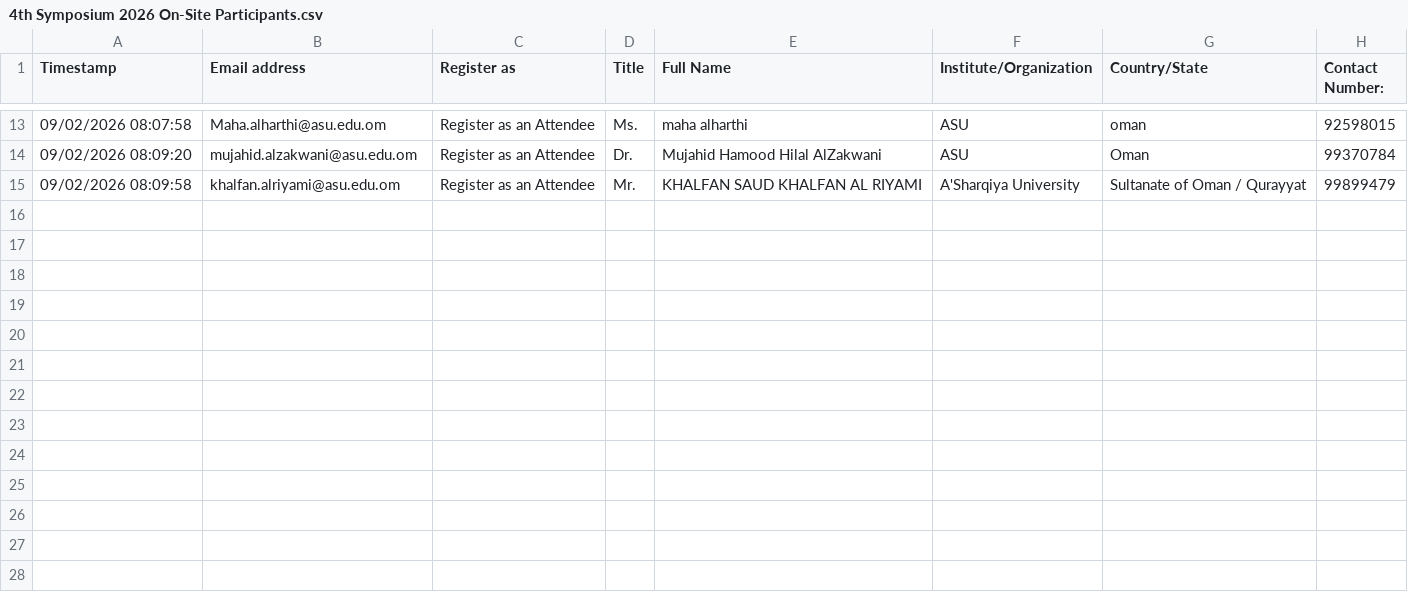
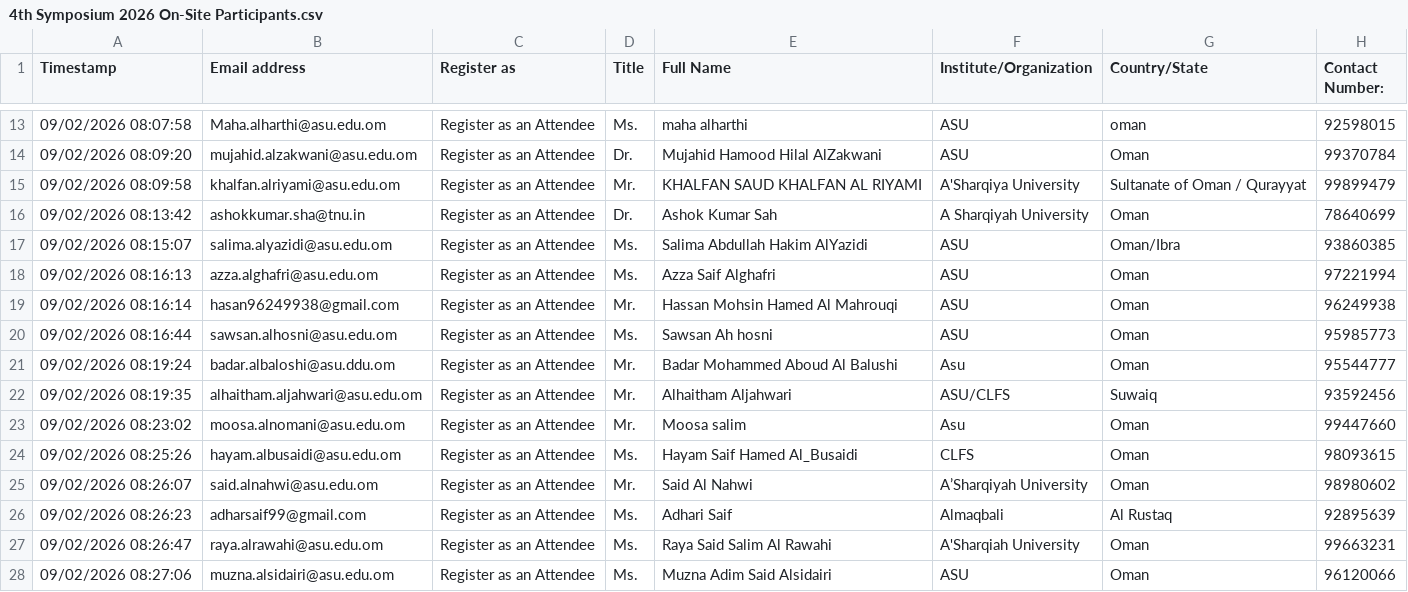
Before and after one commit to hameedktk09/cms, a CSV file: 4th Symposium 2026 On-Site Participants.csv, drawn as a sheet; only a part is shown, gaps mark what is left out; the diff names each change by its address in the sheet, - before the commit and + after, or states it on an @@ line.

Commit message:
Add files via upload

```diff
--- a/4th Symposium 2026 On-Site Participants.csv
+++ b/4th Symposium 2026 On-Site Participants.csv
+row 16: 09/02/2026 08:13:42 | ashokkumar.sha@tnu.in | Register as an Attendee | Dr. | Ashok Kumar Sah | A Sharqiyah University | Oman | 78640699
+row 17: 09/02/2026 08:15:07 | salima.alyazidi@asu.edu.om | Register as an Attendee | Ms. | Salima Abdullah Hakim AlYazidi | ASU | Oman/Ibra | 93860385
+row 18: 09/02/2026 08:16:13 | azza.alghafri@asu.edu.om | Register as an Attendee | Ms. | Azza Saif Alghafri | ASU | Oman | 97221994
+row 19: 09/02/2026 08:16:14 | hasan96249938@gmail.com | Register as an Attendee | Mr. | Hassan Mohsin Hamed Al Mahrouqi | ASU | Oman | 96249938
+row 20: 09/02/2026 08:16:44 | sawsan.alhosni@asu.edu.om | Register as an Attendee | Ms. | Sawsan Ah hosni | ASU | Oman | 95985773
+row 21: 09/02/2026 08:19:24 | badar.albaloshi@asu.ddu.om | Register as an Attendee | Mr. | Badar Mohammed Aboud Al Balushi | Asu | Oman | 95544777
+row 22: 09/02/2026 08:19:35 | alhaitham.aljahwari@asu.edu.om | Register as an Attendee | Mr. | Alhaitham Aljahwari | ASU/CLFS | Suwaiq | 93592456
+row 23: 09/02/2026 08:23:02 | moosa.alnomani@asu.edu.om | Register as an Attendee | Mr. | Moosa salim | Asu | Oman | 99447660
+row 24: 09/02/2026 08:25:26 | hayam.albusaidi@asu.edu.om | Register as an Attendee | Ms. | Hayam Saif Hamed Al_Busaidi | CLFS | Oman | 98093615
+row 25: 09/02/2026 08:26:07 | said.alnahwi@asu.edu.om | Register as an Attendee | Mr. | Said Al Nahwi | A’Sharqiyah University | Oman | 98980602
+row 26: 09/02/2026 08:26:23 | adharsaif99@gmail.com | Register as an Attendee | Ms. | Adhari Saif | Almaqbali | Al Rustaq | 92895639
+row 27: 09/02/2026 08:26:47 | raya.alrawahi@asu.edu.om | Register as an Attendee | Ms. | Raya Said Salim Al Rawahi | A'Sharqiah University | Oman | 99663231
+row 28: 09/02/2026 08:27:06 | muzna.alsidairi@asu.edu.om | Register as an Attendee | Ms. | Muzna Adim Said Alsidairi | ASU | Oman | 96120066
```
